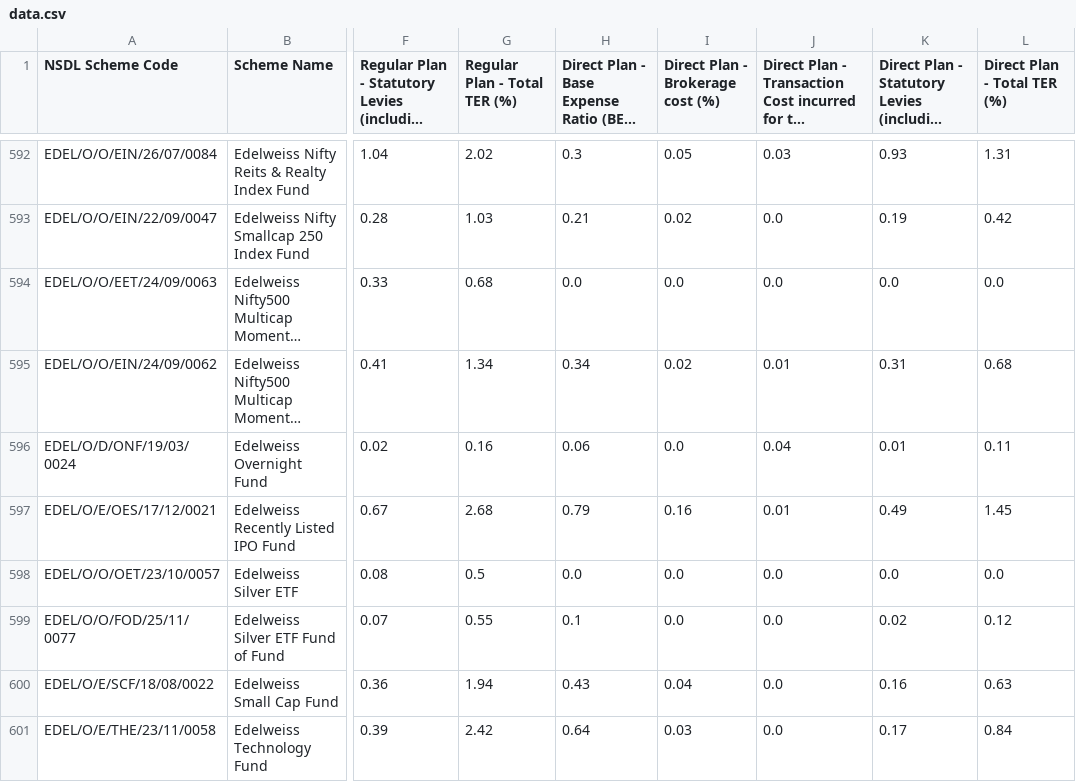
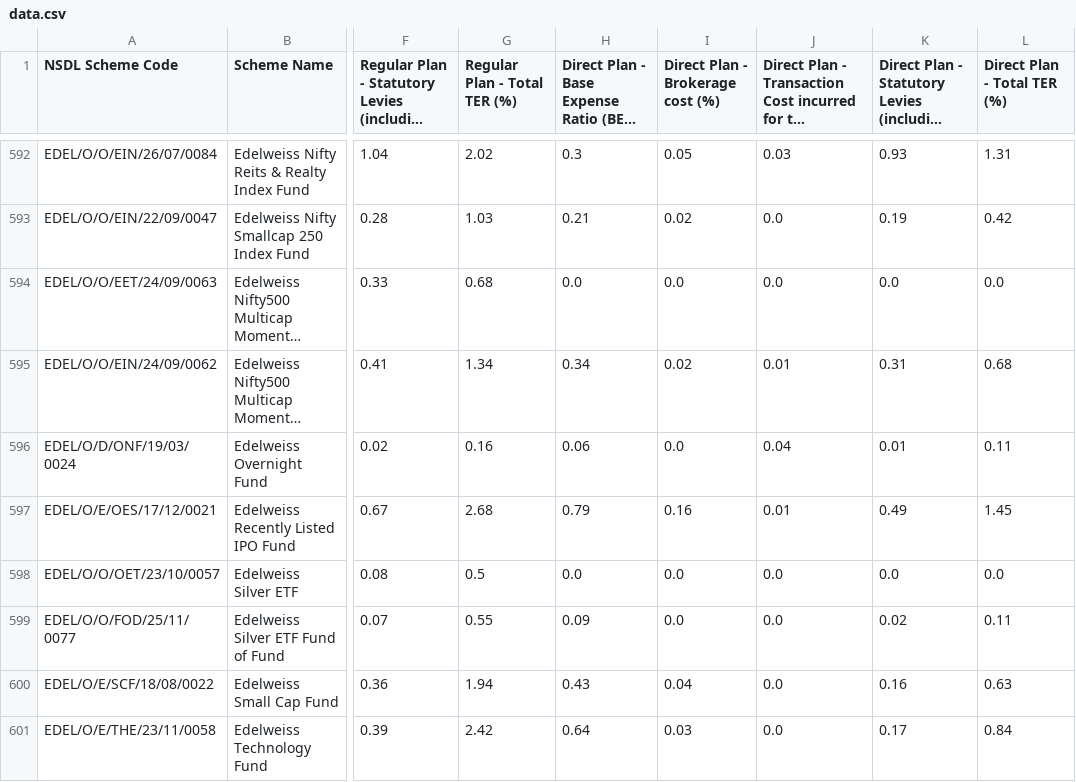
Before and after one commit to harishpulibanti/india-mutual-fund-ter-tracker, a CSV file: data.csv, drawn as a sheet; only a part is shown, gaps mark what is left out; long unchanged cells end in …; the diff names each change by its address in the sheet, - before the commit and + after, or states it on an @@ line.

```diff
--- a/data.csv
+++ b/data.csv
-H599: 0.1
+H599: 0.09
-L599 (Direct Plan - Total TER (%)): 0.12
+L599 (Direct Plan - Total TER (%)): 0.11
```
